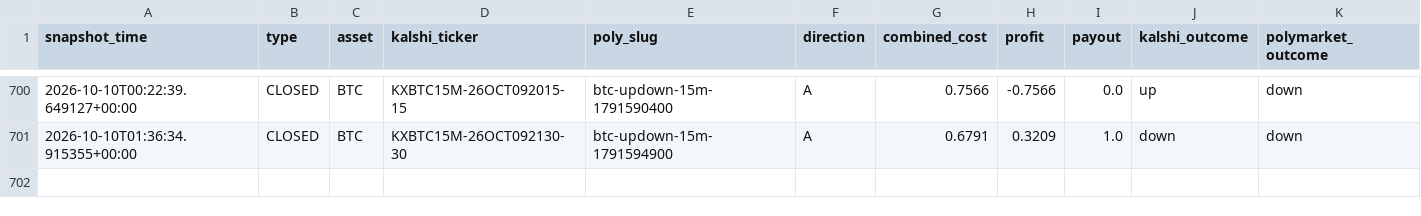
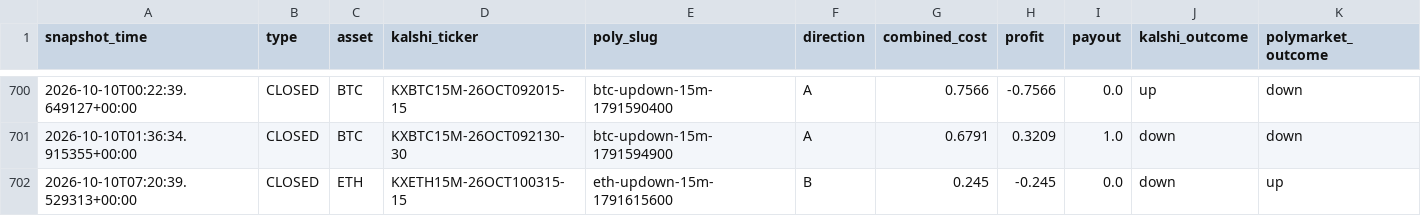
Before and after one commit to Prinxe-crypto/gap-maker-depth-monitor, a CSV file: closed_depth_snapshots.csv, drawn as a sheet; only a part is shown, gaps mark what is left out; rows hold the shown columns only; the diff names each change by its address in the sheet, - before the commit and + after, or states it on an @@ line.

```diff
--- a/closed_depth_snapshots.csv
+++ b/closed_depth_snapshots.csv
+row 702: 2026-10-10T07:20:39.529313+00:00 | CLOSED | ETH | KXETH15M-26OCT100315-15 | eth-updown-15m-1791615600 | B | 0.245 | -0.245 | 0.0 | down | up
```
Also changed, not shown: 2 other files.
